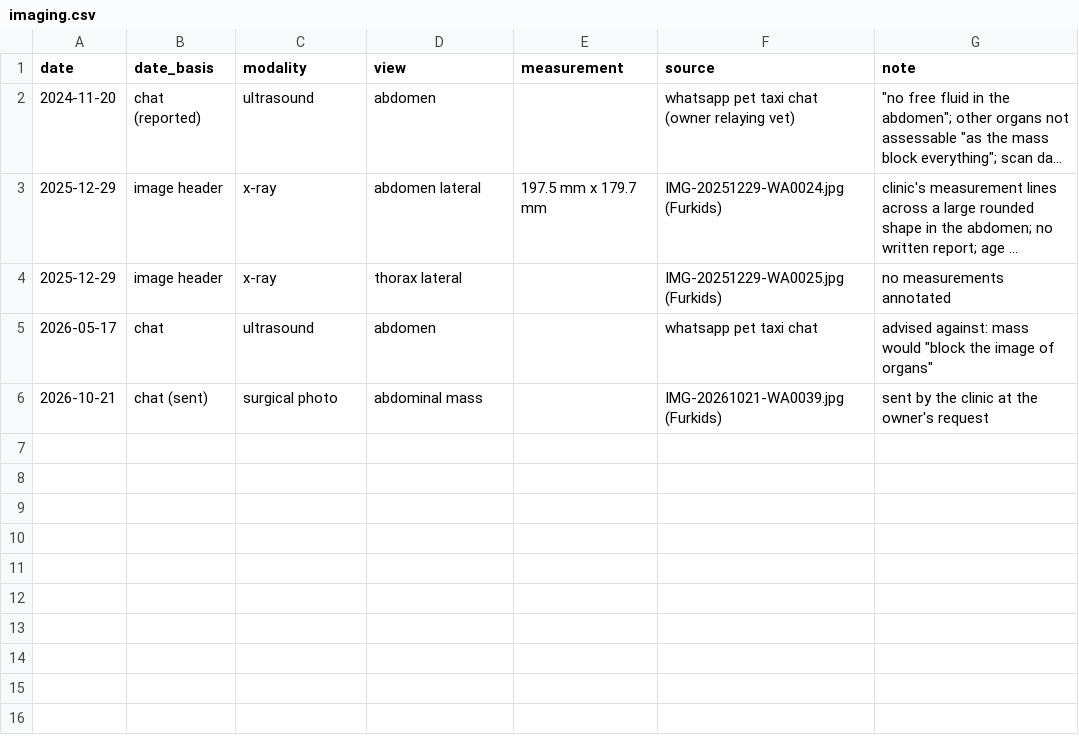
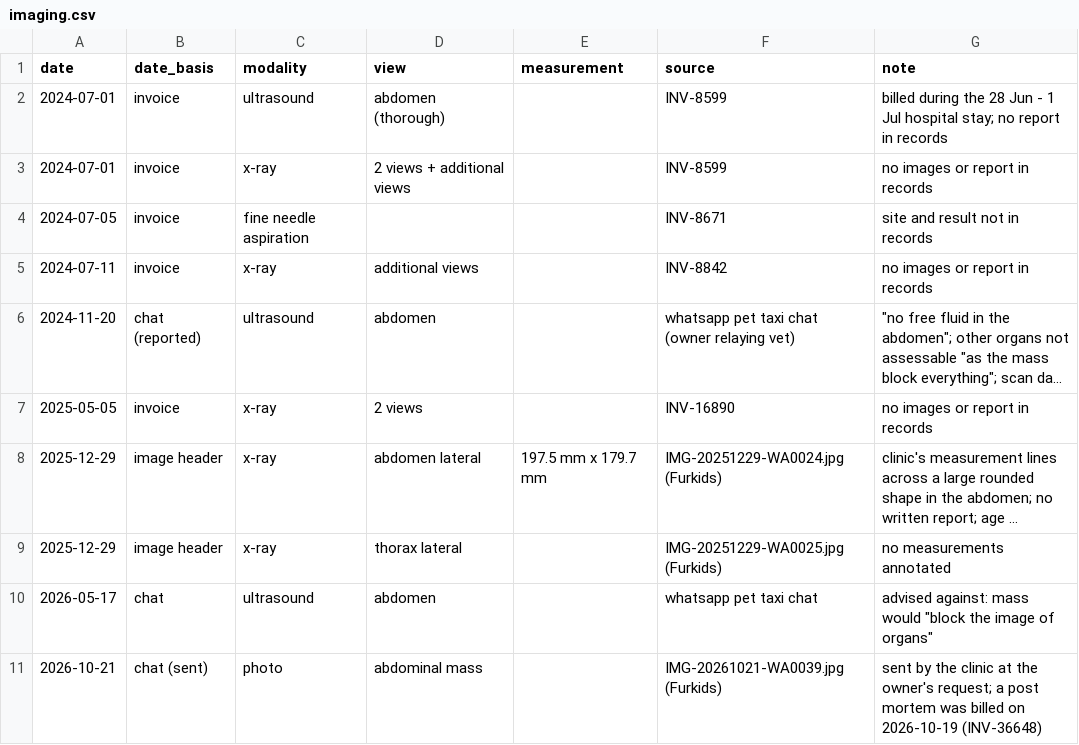
Before and after one commit to nghuixin/os-kuro-archives, a CSV file: data/processed/imaging.csv, drawn as a sheet; long unchanged cells end in …; addresses are those after the commit; the diff names each change by its address in the sheet, - before the commit and + after, or states it on an @@ line.

```diff
--- a/data/processed/imaging.csv
+++ b/data/processed/imaging.csv
+row 2: 2024-07-01 | invoice | ultrasound | abdomen (thorough) |  | INV-8599 | billed during the 28 Jun - 1 Jul hospital stay; no report in records
+row 3: 2024-07-01 | invoice | x-ray | 2 views + additional views |  | INV-8599 | no images or report in records
+row 4: 2024-07-05 | invoice | fine needle aspiration |  |  | INV-8671 | site and result not in records
+row 5: 2024-07-11 | invoice | x-ray | additional views |  | INV-8842 | no images or report in records
+row 7: 2025-05-05 | invoice | x-ray | 2 views |  | INV-16890 | no images or report in records
-C11 (modality): surgical photo
+C11 (modality): photo
-G11 (note): …the owner's request
+G11 (note): …the owner's request; a post mortem was billed on 2026-10-19 (INV-36648)
```
Also changed, not shown: data/processed/visits.csv, data/processed/weights.csv, 5 other files.
